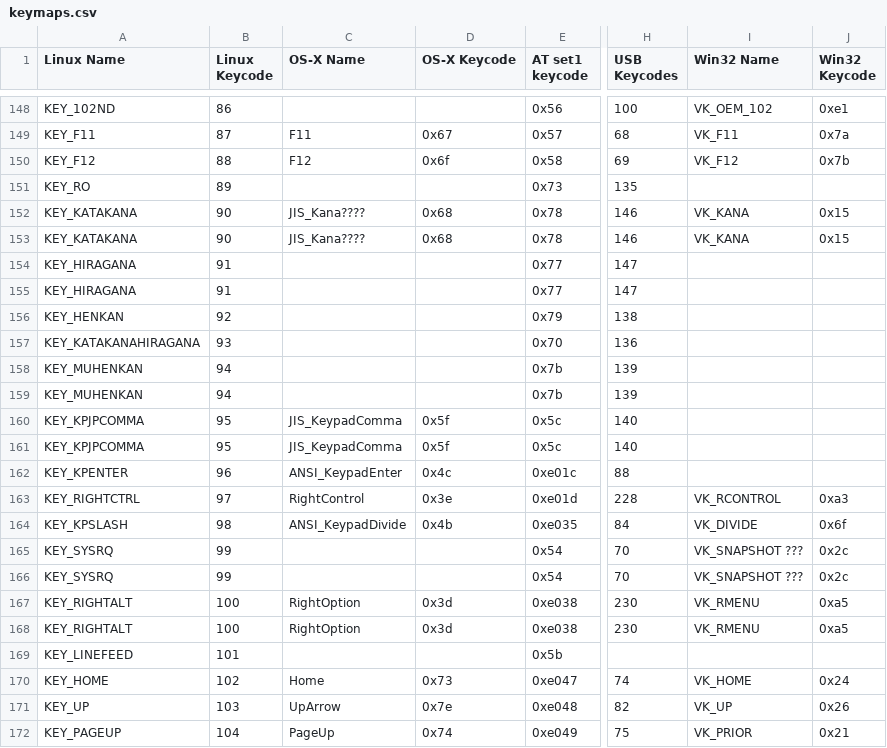
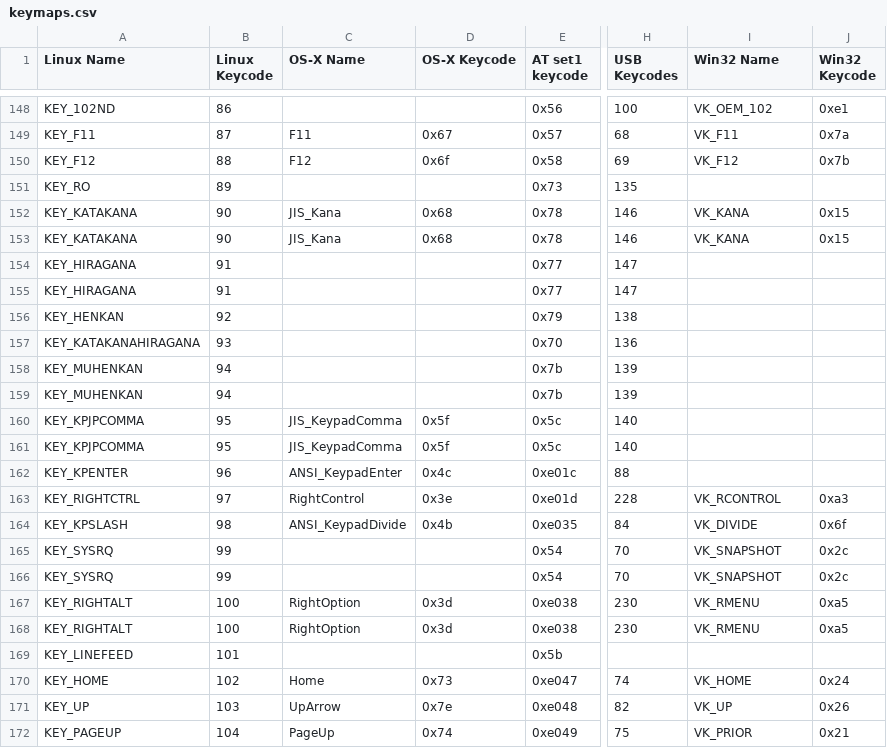
Before and after one commit to qemu/keycodemapdb, a CSV file: data/keymaps.csv, drawn as a sheet; only a part is shown, gaps mark what is left out; the diff names each change by its address in the sheet, - before the commit and + after, or states it on an @@ line.

Commit message:
Remove ??? from some keynames
Signed-off-by: Daniel P. Berrange <berrange@redhat.com>

```diff
--- a/data/keymaps.csv
+++ b/data/keymaps.csv
-C152:C153 (OS-X Name): JIS_Kana????
+C152:C153 (OS-X Name): JIS_Kana
-I165:I166 (Win32 Name): VK_SNAPSHOT ???
+I165:I166 (Win32 Name): VK_SNAPSHOT
```
